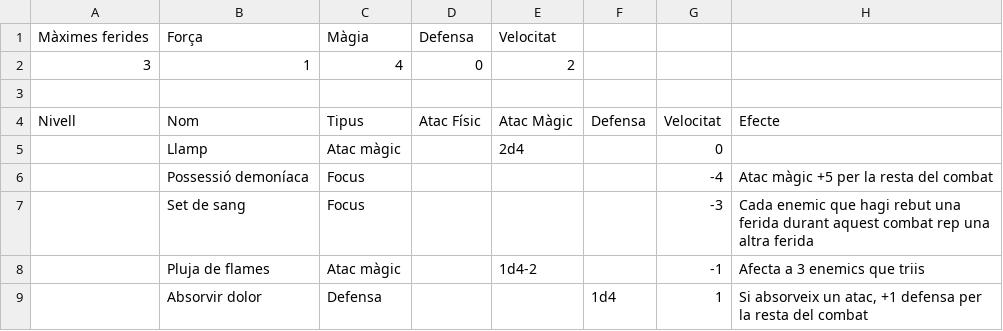
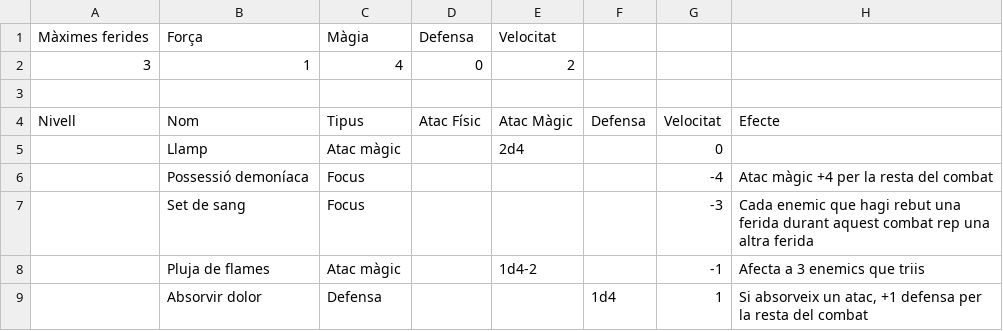
Before and after one commit to guillemcordoba/pimpampum, a CSV file: rules/enemies/goblin-shaman.csv, drawn as a sheet.

```diff
--- a/rules/enemies/goblin-shaman.csv
+++ b/rules/enemies/goblin-shaman.csv
@@ -5,3 +5,3 @@ Nivell,Nom,Tipus,Atac Físic,Atac Màgic,Defensa,Velocitat,Efecte
 ,Llamp,Atac màgic,,2d4,,0,
-,Possessió demoníaca,Focus,,,,-4,Atac màgic +5 per la resta del combat
+,Possessió demoníaca,Focus,,,,-4,Atac màgic +4 per la resta del combat
 ,Set de sang,Focus,,,,-3,Cada enemic que hagi rebut una ferida durant aquest combat rep una altra ferida
```
Also changed, not shown: rules/classes/fighter.csv, rules/classes/rogue.csv, 3 other files.
